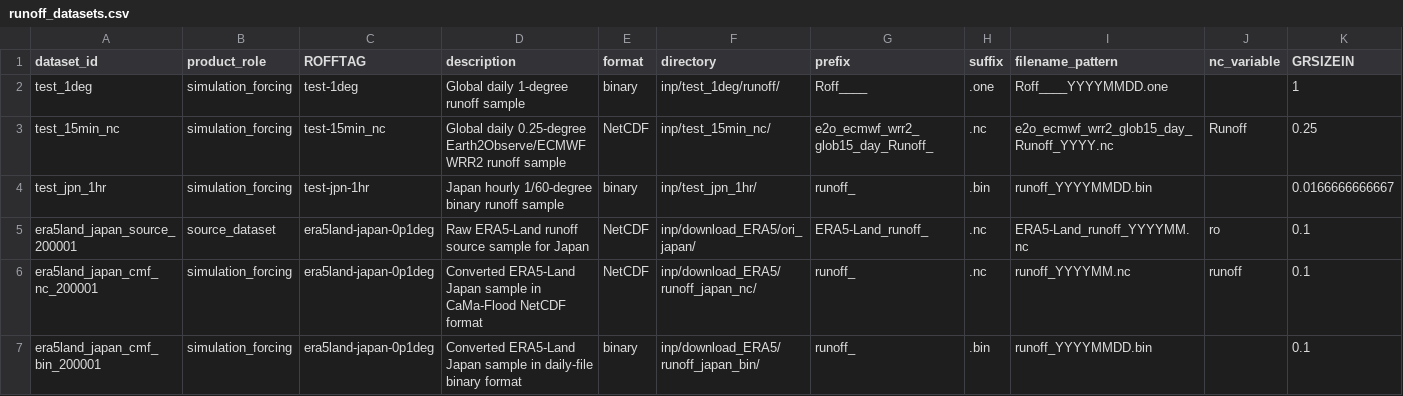
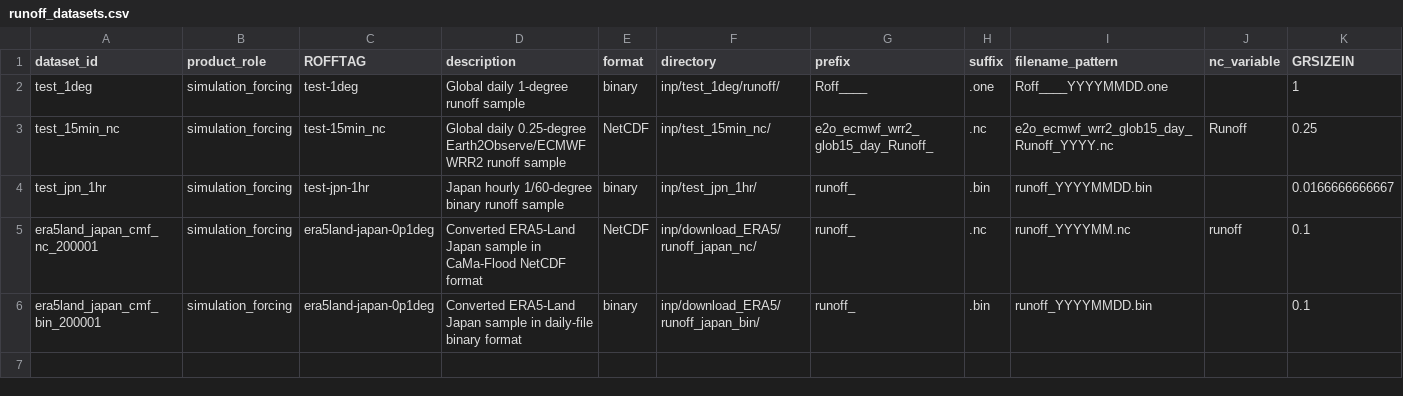
Before and after one commit to global-hydrodynamics/CaMa-Flood_v4, a CSV file: inp/runoff_datasets.csv, drawn as a sheet; only a part is shown; rows hold the shown columns only; the diff names each change by its address in the sheet, - before the commit and + after, or states it on an @@ line.

```diff
--- a/inp/runoff_datasets.csv
+++ b/inp/runoff_datasets.csv
-row 5: era5land_japan_source_200001 | source_dataset | era5land-japan-0p1deg | Raw ERA5-Land runoff source sample for Japan | NetCDF | inp/download_ERA5/ori_japan/ | ERA5-Land_runoff_ | .nc | ERA5-Land_runoff_YYYYMM.nc | ro | 0.1
```
Also changed, not shown: research/development_tasks.csv, research/events.csv, 21 other files.
